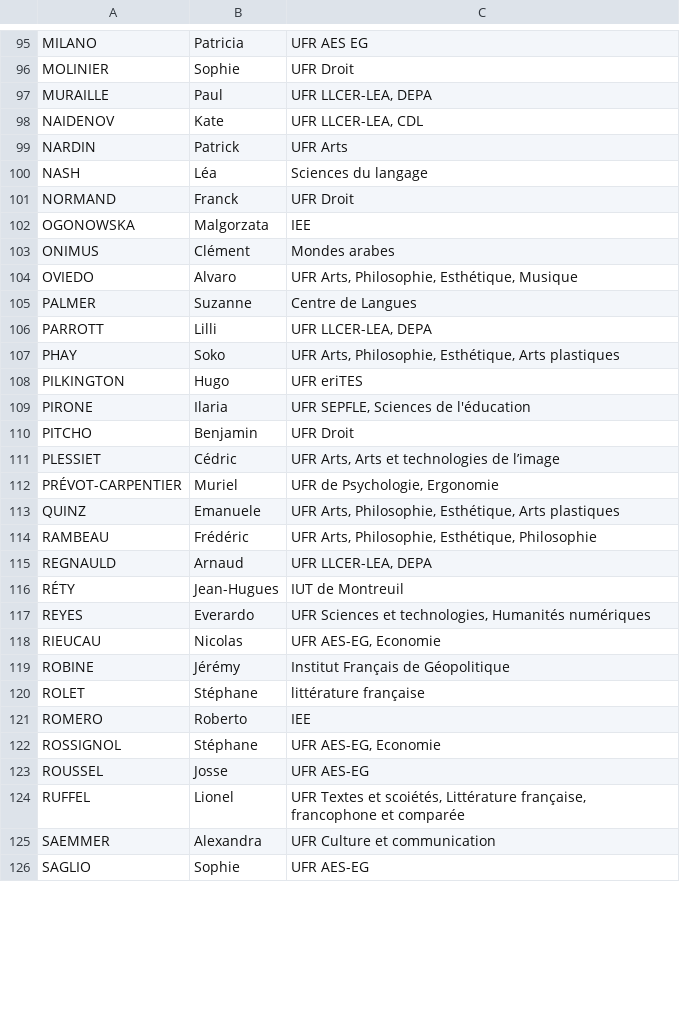
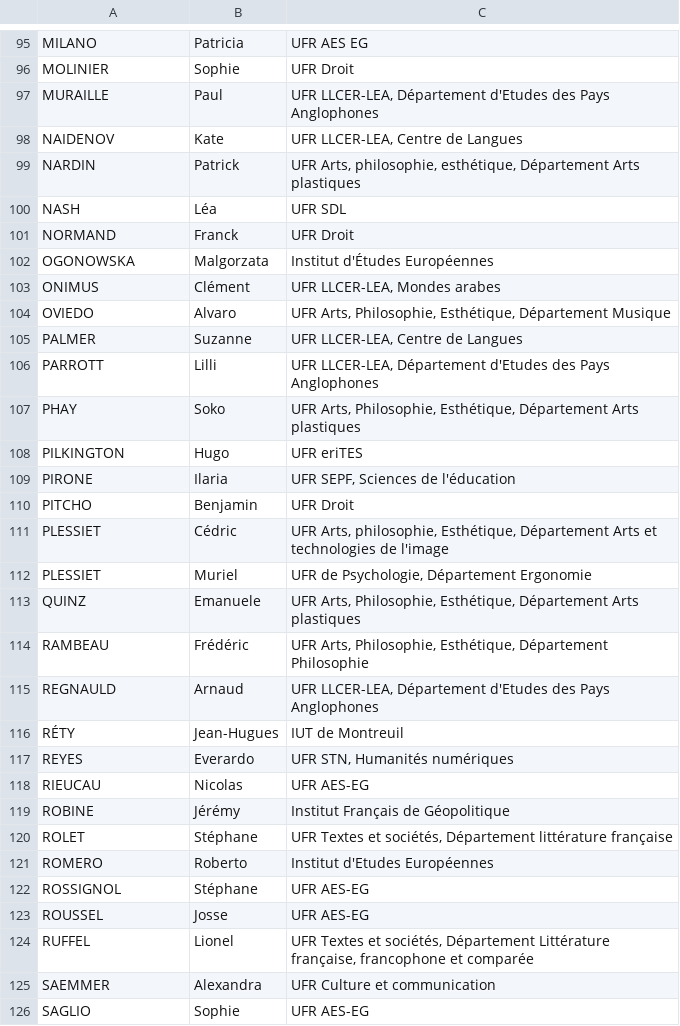
Before and after one commit to paris8enactes/siteweb, a CSV file: data.csv, drawn as a sheet; only a part is shown, gaps mark what is left out; the diff covers the shown part only.

```diff
--- a/data.csv
+++ b/data.csv
@@ -96,30 +101,33 @@ MILANO,Patricia,UFR AES EG
 MOLINIER,Sophie,UFR Droit
-MURAILLE,Paul,"UFR LLCER-LEA, DEPA"
-NAIDENOV ,Kate,"UFR LLCER-LEA, CDL"
-NARDIN,Patrick,UFR Arts
-NASH,Léa,Sciences du langage
+MURAILLE,Paul,"UFR LLCER-LEA, Département d'Etudes des Pays Anglophones
+"
+NAIDENOV ,Kate,"UFR LLCER-LEA, Centre de Langues"
+NARDIN,Patrick,"UFR Arts, philosophie, esthétique, Département Arts plastiques"
+NASH,Léa,UFR SDL
 NORMAND,Franck,UFR Droit
-OGONOWSKA,Malgorzata,IEE
-ONIMUS,Clément,Mondes arabes
-OVIEDO,Alvaro,"UFR Arts, Philosophie, Esthétique, Musique"
-PALMER,Suzanne,Centre de Langues
-PARROTT,Lilli,"UFR LLCER-LEA, DEPA"
-PHAY,Soko,"UFR Arts, Philosophie, Esthétique, Arts plastiques"
+OGONOWSKA,Malgorzata,Institut d'Études Européennes
+ONIMUS,Clément,"UFR LLCER-LEA, Mondes arabes"
+OVIEDO,Alvaro,"UFR Arts, Philosophie, Esthétique, Département Musique"
+PALMER,Suzanne,"UFR LLCER-LEA, Centre de Langues"
+PARROTT,Lilli,"UFR LLCER-LEA, Département d'Etudes des Pays Anglophones
+"
+PHAY,Soko,"UFR Arts, Philosophie, Esthétique, Département Arts plastiques"
 PILKINGTON,Hugo,UFR eriTES
-PIRONE,Ilaria,"UFR SEPFLE, Sciences de l'éducation"
+PIRONE,Ilaria,"UFR SEPF, Sciences de l'éducation"
 PITCHO,Benjamin,UFR Droit
-PLESSIET,Cédric,"UFR Arts, Arts et technologies de l’image"
-PRÉVOT-CARPENTIER,Muriel,"UFR de Psychologie, Ergonomie"
-QUINZ,Emanuele,"UFR Arts, Philosophie, Esthétique, Arts plastiques"
-RAMBEAU,Frédéric,"UFR Arts, Philosophie, Esthétique, Philosophie"
-REGNAULD,Arnaud,"UFR LLCER-LEA, DEPA"
+PLESSIET,Cédric,"UFR Arts, philosophie, Esthétique, Département Arts et technologies de l'image"
+PLESSIET,Muriel,"UFR de Psychologie, Département Ergonomie"
+QUINZ,Emanuele,"UFR Arts, Philosophie, Esthétique, Département Arts plastiques"
+RAMBEAU,Frédéric,"UFR Arts, Philosophie, Esthétique, Département Philosophie"
+REGNAULD,Arnaud,"UFR LLCER-LEA, Département d'Etudes des Pays Anglophones
+"
 RÉTY,Jean-Hugues,IUT de Montreuil
-REYES,Everardo,"UFR Sciences et technologies, Humanités numériques"
-RIEUCAU,Nicolas,"UFR AES-EG, Economie"
+REYES,Everardo,"UFR STN, Humanités numériques"
+RIEUCAU,Nicolas,UFR AES-EG
 ROBINE,Jérémy,Institut Français de Géopolitique
-ROLET,Stéphane,littérature française
-ROMERO,Roberto,IEE
-ROSSIGNOL,Stéphane,"UFR AES-EG, Economie"
+ROLET,Stéphane,"UFR Textes et sociétés, Département littérature française"
+ROMERO,Roberto,Institut d'Etudes Européennes
+ROSSIGNOL,Stéphane,UFR AES-EG
 ROUSSEL,Josse,UFR AES-EG
-RUFFEL,Lionel,"UFR Textes et scoiétés, Littérature française, francophone et comparée"
+RUFFEL,Lionel,"UFR Textes et sociétés, Département Littérature française, francophone et comparée"
 SAEMMER,Alexandra,UFR Culture et communication
```
Also changed, not shown: 1 added row, 1 removed row and 64 edited cells elsewhere in this file.
